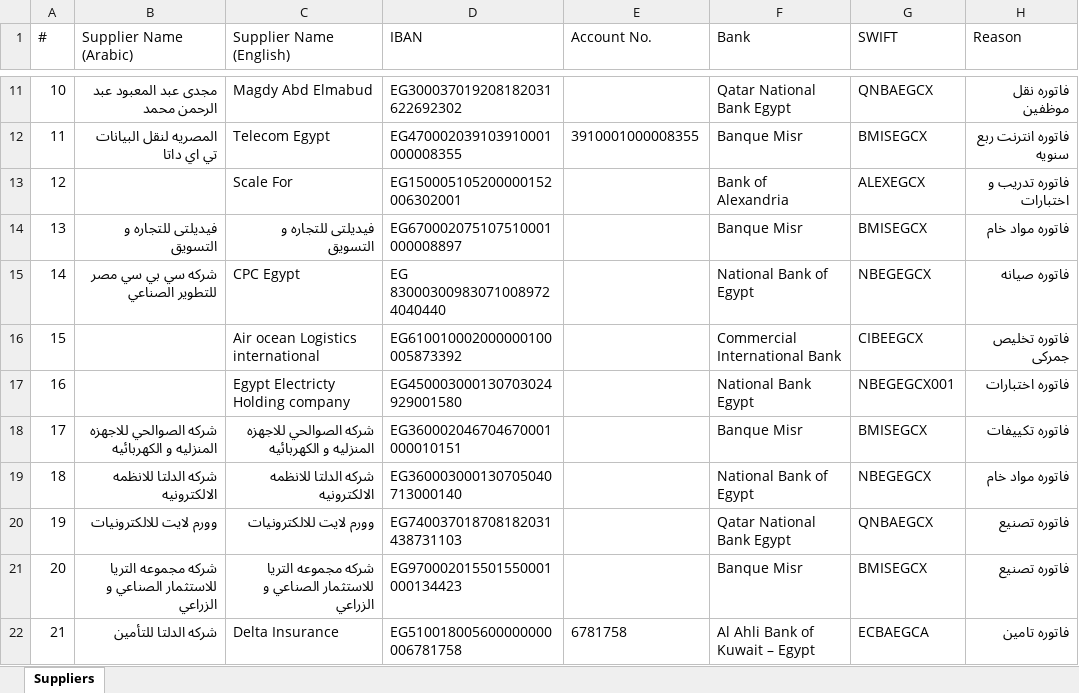
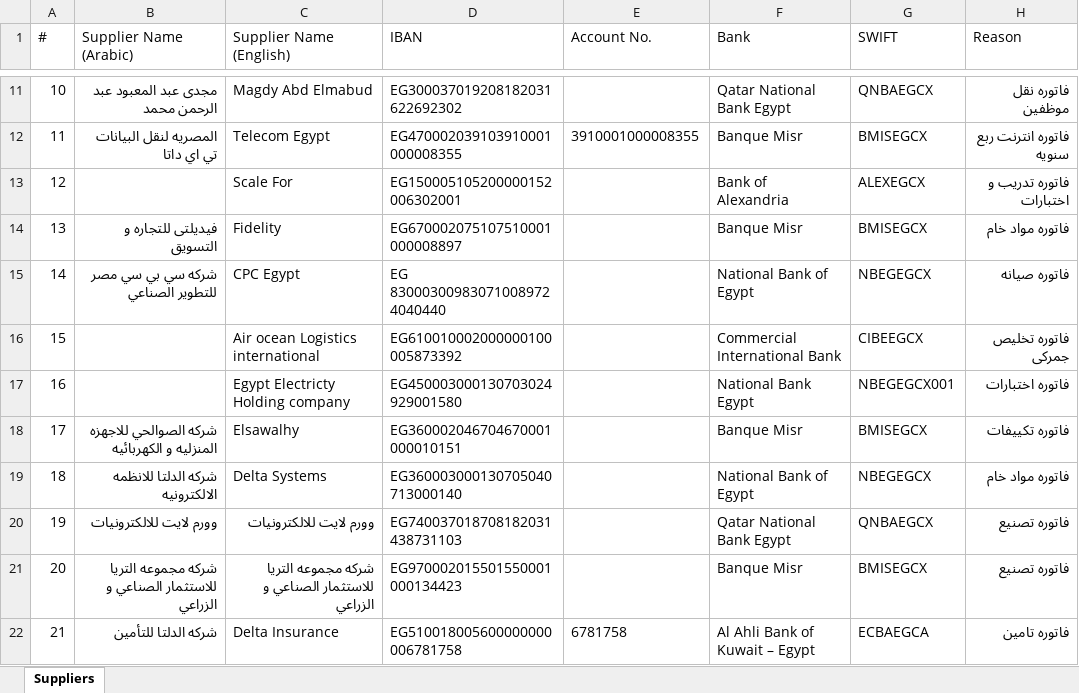
Before and after one commit to ahmedm838/bank-forms, an Excel workbook: data/Suppliers.xlsx, sheet Suppliers, drawn as a sheet; only a part is shown, gaps mark what is left out; values as stored, in another font and other column widths than the file's, no borders; the diff names each change by its address in the sheet, - before the commit and + after, or states it on an @@ line.

Commit message:
Update Suppliers.xlsx from Bank Forms

```diff
--- a/data/Suppliers.xlsx (sheet Suppliers)
+++ b/data/Suppliers.xlsx (sheet Suppliers)
-C14 (Supplier Name (English)): فيديلتى للتجاره و التسويق
+C14 (Supplier Name (English)): Fidelity
-C18 (Supplier Name (English)): شركه الصوالحي للاجهزه المنزليه و الكهربائيه
+C18 (Supplier Name (English)): Elsawalhy
-C19 (Supplier Name (English)): شركه الدلتا للانظمه الالكترونيه
+C19 (Supplier Name (English)): Delta Systems
```
